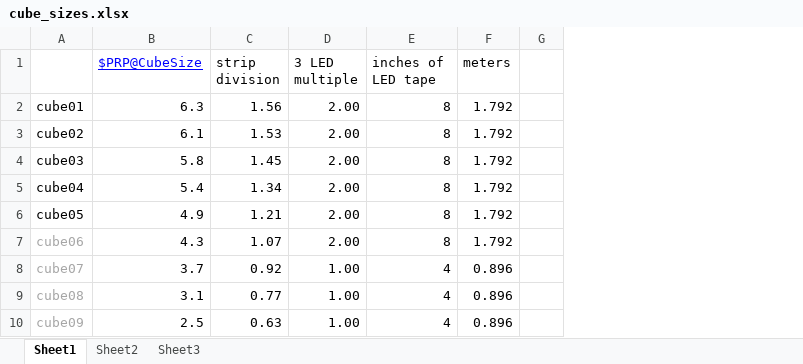
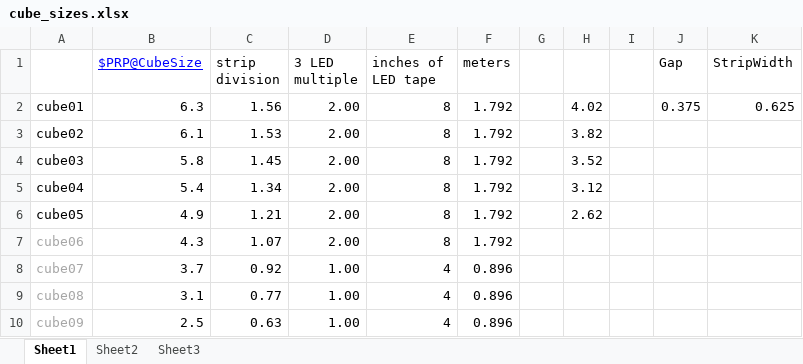
Before and after one commit to ArdentHeavyIndustries/syzygryd-cad, an Excel workbook: cad/Solidworks Assemblies/cubes/cube_sizes.xlsx, sheet Sheet1, drawn as a sheet; only a part is shown; values as stored, in another font and other column widths than the file's, no borders; the diff names each change by its address in the sheet, - before the commit and + after, or states it on an @@ line.

Commit message:
cube sizes and cut places
git-svn-id: http://www.ardentheavyindustries.com/svn/syzygryd/trunk@409 1c6c7da2-4a7c-0410-9345-fc53533f7dce

```diff
--- a/cad/Solidworks Assemblies/cubes/cube_sizes.xlsx (sheet Sheet1)
+++ b/cad/Solidworks Assemblies/cubes/cube_sizes.xlsx (sheet Sheet1)
+column H, rows 2-6: 4.02 | 3.82 | 3.52 | 3.12 | 2.62
+column I, empty
+column J (Gap), row 2: 0.375
+column K (StripWidth), row 2: 0.625
```
Also changed, not shown: 27 other files.
